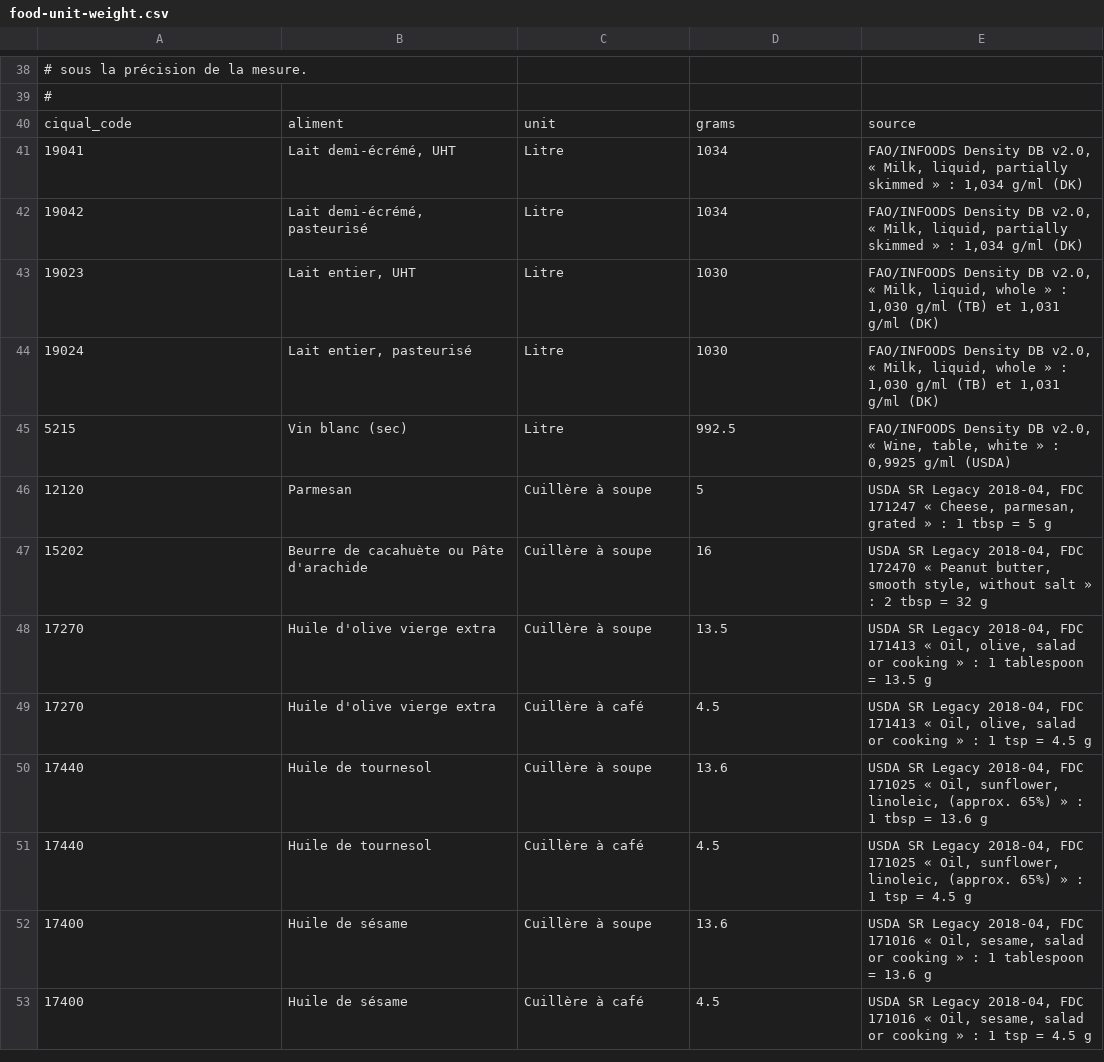
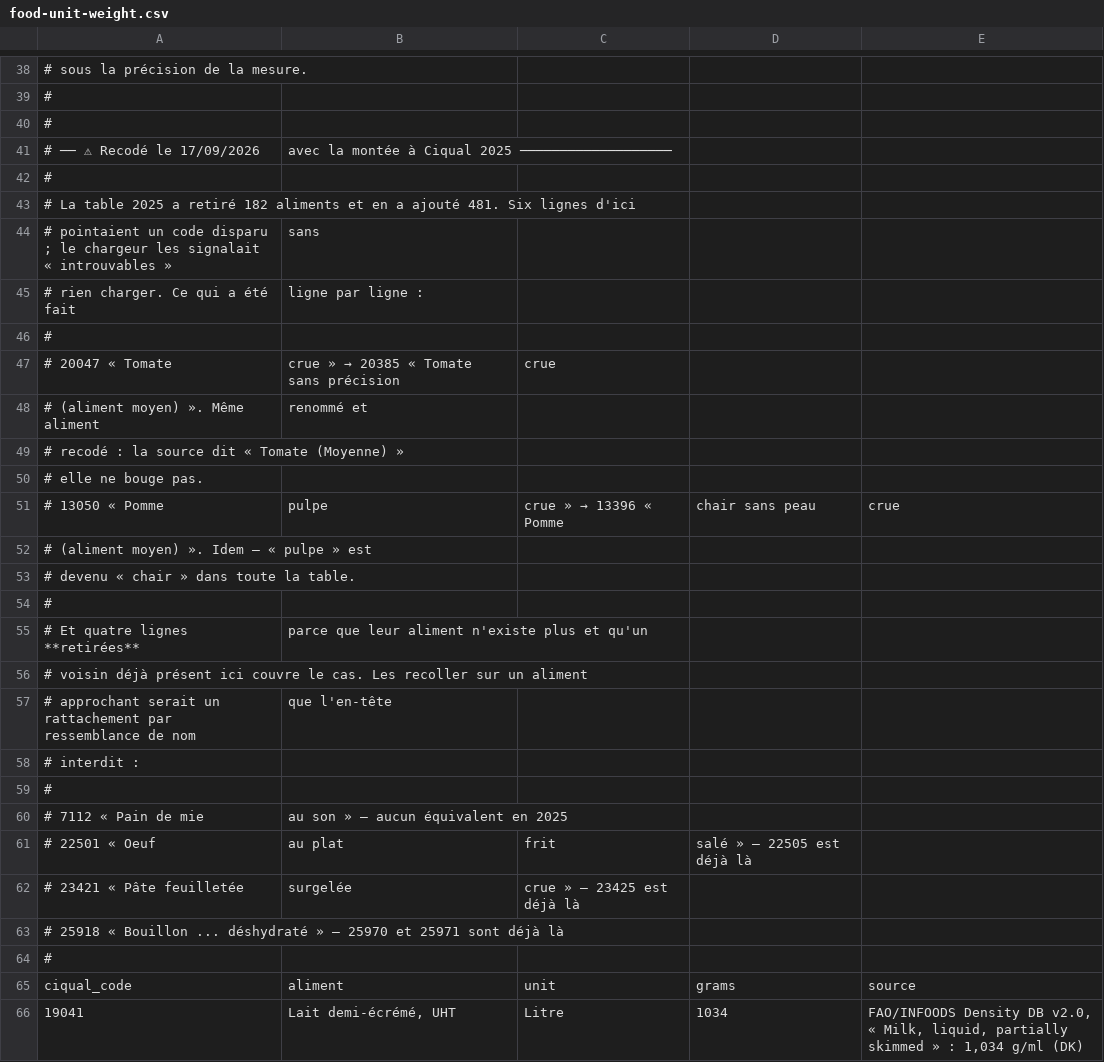
Before and after one commit to Xhelliom/tablee, a CSV file: db/seeds/food-unit-weight.csv, drawn as a sheet; only a part is shown, gaps mark what is left out; the shorter side is filled out with more unchanged rows; the diff covers the shown part only; the diff names each change by its address in the sheet, - before the commit and + after, or states it on an @@ line.

```diff
--- a/db/seeds/food-unit-weight.csv
+++ b/db/seeds/food-unit-weight.csv
+row 40: #
+row 41: # ── ⚠ Recodé le 17/09/2026 | avec la montée à Ciqual 2025 ───────────────────
+row 42: #
+row 43: # La table 2025 a retiré 182 aliments et en a ajouté 481. Six lignes d'ici
+row 44: # pointaient un code disparu ; le chargeur les signalait « introuvables » | sans
+row 45: # rien charger. Ce qui a été fait | ligne par ligne :
+row 46: #
+row 47: # 20047 « Tomate | crue » → 20385 « Tomate sans précision | crue
+row 48: # (aliment moyen) ». Même aliment | renommé et
+row 49: # recodé : la source dit « Tomate (Moyenne) »
+row 50: # elle ne bouge pas.
+row 51: # 13050 « Pomme | pulpe | crue » → 13396 « Pomme | chair sans peau | crue
+row 52: # (aliment moyen) ». Idem — « pulpe » est
+row 53: # devenu « chair » dans toute la table.
+row 54: #
+row 55: # Et quatre lignes **retirées** | parce que leur aliment n'existe plus et qu'un
+row 56: # voisin déjà présent ici couvre le cas. Les recoller sur un aliment
+row 57: # approchant serait un rattachement par ressemblance de nom | que l'en-tête
+row 58: # interdit :
+row 59: #
+row 60: # 7112 « Pain de mie | au son » — aucun équivalent en 2025
+row 61: # 22501 « Oeuf | au plat | frit | salé » — 22505 est déjà là
+row 62: # 23421 « Pâte feuilletée | surgelée | crue » — 23425 est déjà là
+row 63: # 25918 « Bouillon ... déshydraté » — 25970 et 25971 sont déjà là
+row 64: #
```
Also changed, not shown: 4 removed rows and 4 edited cells elsewhere in this file, 13 other files.
